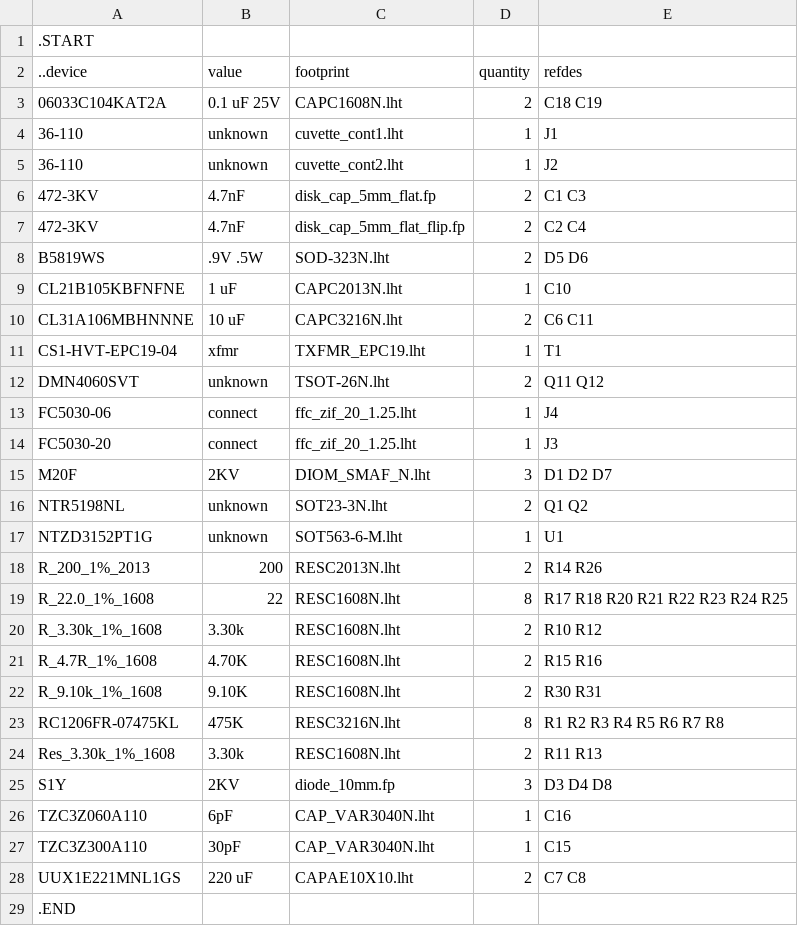
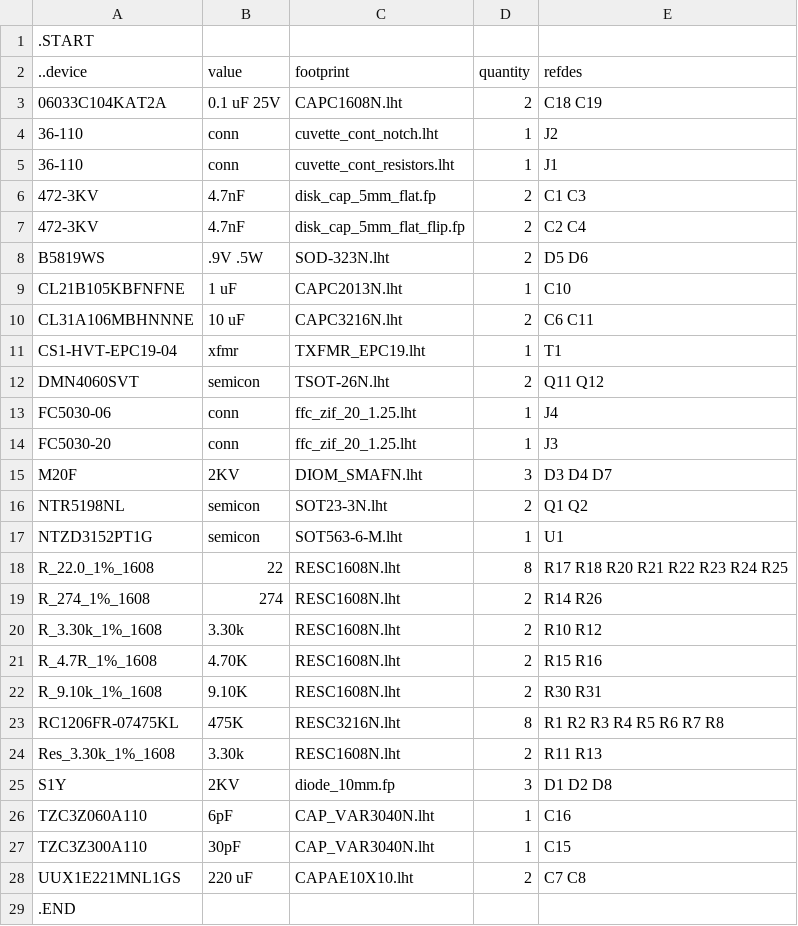
Before and after one commit to kanzure/culture_shock, a TSV file: hardware_schematics_layouts/kvboard.bom.tsv, drawn as a sheet.

Commit message:
kvboard.sch kvboard.net kvboard.lht lint checked, all footprints added.

```diff
--- a/hardware_schematics_layouts/kvboard.bom.tsv
+++ b/hardware_schematics_layouts/kvboard.bom.tsv
@@ -3,4 +3,4 @@
 06033C104KAT2A	0.1 uF 25V	CAPC1608N.lht	2	C18 C19
-36-110	unknown	cuvette_cont1.lht	1	J1
-36-110	unknown	cuvette_cont2.lht	1	J2
+36-110	conn	cuvette_cont_notch.lht	1	J2
+36-110	conn	cuvette_cont_resistors.lht	1	J1
 472-3KV	4.7nF	disk_cap_5mm_flat.fp	2	C1 C3
@@ -11,10 +11,10 @@ CL31A106MBHNNNE	10 uF	CAPC3216N.lht	2	C6 C11
 CS1-HVT-EPC19-04	xfmr	TXFMR_EPC19.lht	1	T1
-DMN4060SVT	unknown	TSOT-26N.lht	2	Q11 Q12
-FC5030-06	connect	ffc_zif_20_1.25.lht	1	J4
-FC5030-20	connect	ffc_zif_20_1.25.lht	1	J3
-M20F	2KV	DIOM_SMAF_N.lht	3	D1 D2 D7
-NTR5198NL	unknown	SOT23-3N.lht	2	Q1 Q2
-NTZD3152PT1G	unknown	SOT563-6-M.lht	1	U1
-R_200_1%_2013	200	RESC2013N.lht	2	R14 R26
+DMN4060SVT	semicon	TSOT-26N.lht	2	Q11 Q12
+FC5030-06	conn	ffc_zif_20_1.25.lht	1	J4
+FC5030-20	conn	ffc_zif_20_1.25.lht	1	J3
+M20F	2KV	DIOM_SMAFN.lht	3	D3 D4 D7
+NTR5198NL	semicon	SOT23-3N.lht	2	Q1 Q2
+NTZD3152PT1G	semicon	SOT563-6-M.lht	1	U1
 R_22.0_1%_1608	22	RESC1608N.lht	8	R17 R18 R20 R21 R22 R23 R24 R25
+R_274_1%_1608	274	RESC1608N.lht	2	R14 R26
 R_3.30k_1%_1608	3.30k	RESC1608N.lht	2	R10 R12
@@ -24,3 +24,3 @@ RC1206FR-07475KL	475K	RESC3216N.lht	8	R1 R2 R3 R4 R5 R6 R7 R8
 Res_3.30k_1%_1608	3.30k	RESC1608N.lht	2	R11 R13
-S1Y	2KV	diode_10mm.fp	3	D3 D4 D8
+S1Y	2KV	diode_10mm.fp	3	D1 D2 D8
 TZC3Z060A110	6pF	CAP_VAR3040N.lht	1	C16
```
Also changed, not shown: 3 other files.
